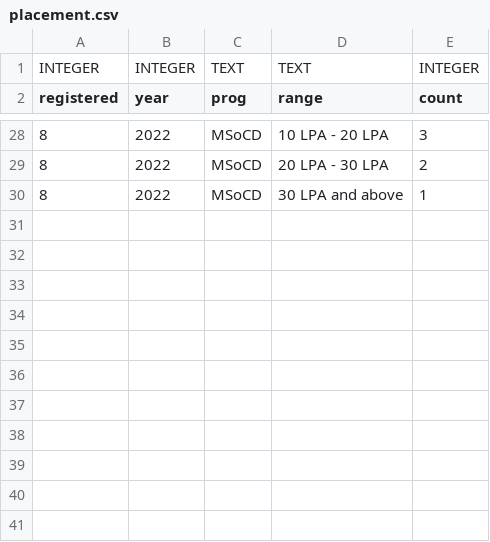
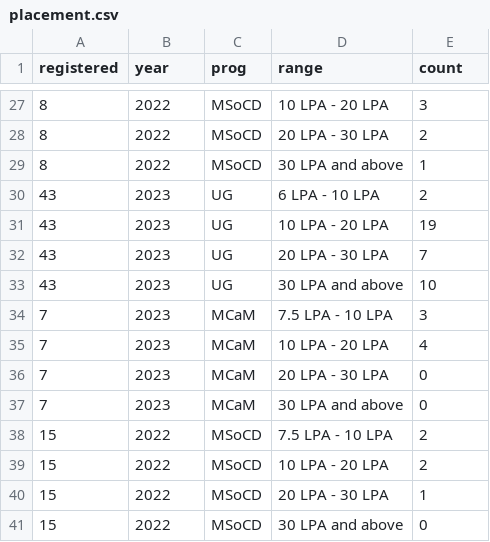
Before and after one commit to ChitreshN/csWeb, a CSV file: _data_csv/placement.csv, drawn as a sheet; only a part is shown, gaps mark what is left out; removed rows and columns are numbered as before the commit, all else as after; the diff names each change by its address in the sheet, - before the commit and + after, or states it on an @@ line.

```diff
--- a/_data_csv/placement.csv
+++ b/_data_csv/placement.csv
-row 1: INTEGER | INTEGER | TEXT | TEXT | INTEGER
+row 30: 43 | 2023 | UG | 6 LPA - 10 LPA | 2
+row 31: 43 | 2023 | UG | 10 LPA - 20 LPA | 19
+row 32: 43 | 2023 | UG | 20 LPA - 30 LPA | 7
+row 33: 43 | 2023 | UG | 30 LPA and above | 10
+row 34: 7 | 2023 | MCaM | 7.5 LPA - 10 LPA | 3
+row 35: 7 | 2023 | MCaM | 10 LPA - 20 LPA | 4
+row 36: 7 | 2023 | MCaM | 20 LPA - 30 LPA | 0
+row 37: 7 | 2023 | MCaM | 30 LPA and above | 0
+row 38: 15 | 2022 | MSoCD | 7.5 LPA - 10 LPA | 2
+row 39: 15 | 2022 | MSoCD | 10 LPA - 20 LPA | 2
+row 40: 15 | 2022 | MSoCD | 20 LPA - 30 LPA | 1
+row 41: 15 | 2022 | MSoCD | 30 LPA and above | 0
```
Also changed, not shown: _data_csv/announce.csv, _data_csv/awards.csv, 55 other files.
